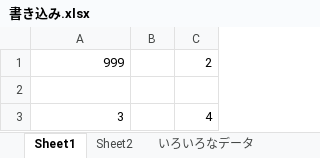
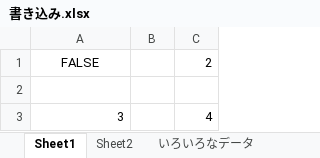
Before and after one commit to HrmsTrsmgs/SpreadsheetAsData, an Excel workbook: spec/test_data/書き込み.xlsx, sheet Sheet1, drawn as a sheet; values as stored, in another font and other column widths than the file's, no borders; the diff names each change by its address in the sheet, - before the commit and + after, or states it on an @@ line.

```diff
--- a/spec/test_data/書き込み.xlsx (sheet Sheet1)
+++ b/spec/test_data/書き込み.xlsx (sheet Sheet1)
-A1: 999
+A1: FALSE
-A1 alignment: right
+A1 alignment: center
```
Also changed, not shown: 4 other files.
